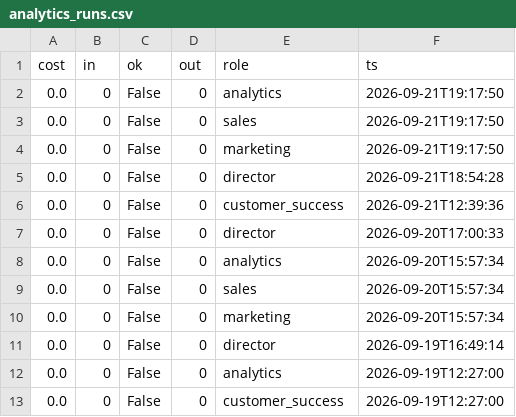
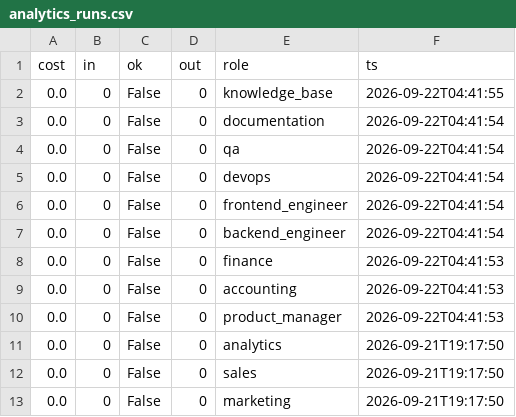
Before and after one commit to jaspalsingh321jsrr-ops/opsrunner-agents, a CSV file: data/exports/analytics_runs.csv, drawn as a sheet; only a part is shown; the shorter side is filled out with more unchanged rows.

```diff
--- a/data/exports/analytics_runs.csv
+++ b/data/exports/analytics_runs.csv
@@ -1,2 +1,11 @@
 cost,in,ok,out,role,ts
+0.0,0,False,0,knowledge_base,2026-09-22T04:41:55
+0.0,0,False,0,documentation,2026-09-22T04:41:54
+0.0,0,False,0,qa,2026-09-22T04:41:54
+0.0,0,False,0,devops,2026-09-22T04:41:54
+0.0,0,False,0,frontend_engineer,2026-09-22T04:41:54
+0.0,0,False,0,backend_engineer,2026-09-22T04:41:54
+0.0,0,False,0,finance,2026-09-22T04:41:53
+0.0,0,False,0,accounting,2026-09-22T04:41:53
+0.0,0,False,0,product_manager,2026-09-22T04:41:53
 0.0,0,False,0,analytics,2026-09-21T19:17:50
```
Also changed, not shown: data/exports/tasks.csv, 5 other files.
